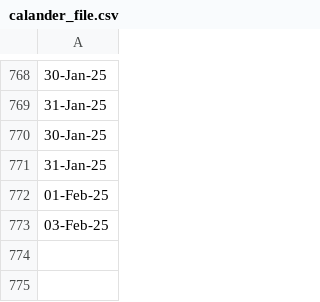
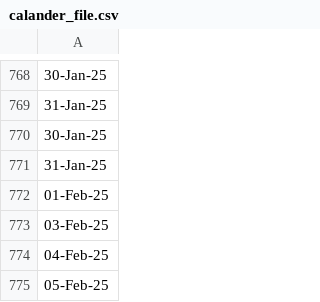
Before and after one commit to sanjurajin/EchoEphemeris, a CSV file: app/data/exch_files/calander_file.csv, drawn as a sheet; only a part is shown, gaps mark what is left out; the diff names each change by its address in the sheet, - before the commit and + after, or states it on an @@ line.

```diff
--- a/app/data/exch_files/calander_file.csv
+++ b/app/data/exch_files/calander_file.csv
+row 774: 04-Feb-25
+row 775: 05-Feb-25
```
Also changed, not shown: 7 other files.
